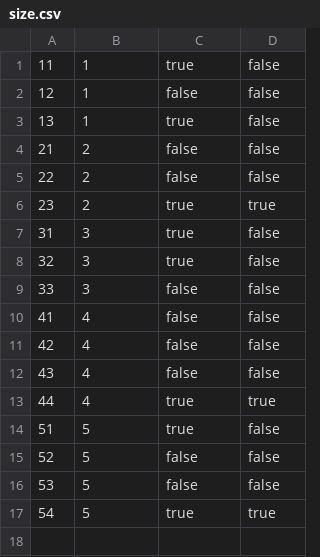
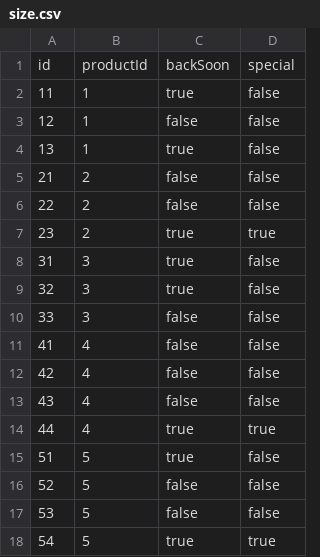
Before and after one commit to EnriqueCF/Products, a CSV file: demo/src/main/resources/size.csv, drawn as a sheet; the diff names each change by its address in the sheet, - before the commit and + after, or states it on an @@ line.

```diff
--- a/demo/src/main/resources/size.csv
+++ b/demo/src/main/resources/size.csv
+row 1: id | productId | backSoon | special
```
Also changed, not shown: 4 other files.
